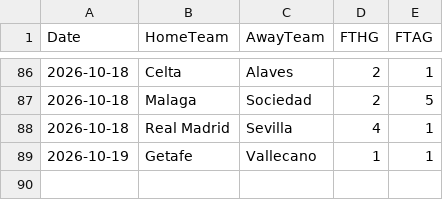
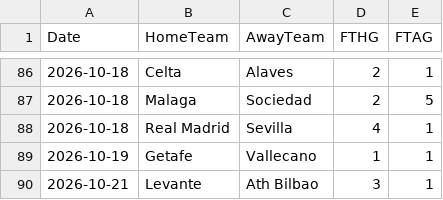
Before and after one commit to monstrekml/pronostics-app, a CSV file: data/foot/openfootball/la-liga_2627_resultats.csv, drawn as a sheet; only a part is shown, gaps mark what is left out; the diff names each change by its address in the sheet, - before the commit and + after, or states it on an @@ line.

```diff
--- a/data/foot/openfootball/la-liga_2627_resultats.csv
+++ b/data/foot/openfootball/la-liga_2627_resultats.csv
+row 90: 2026-10-21 | Levante | Ath Bilbao | 3 | 1
```
Also changed, not shown: data/cotes/cotes.csv, data/foot/openfootball/ligue-1_2627_calendrier.csv, 2 other files.
